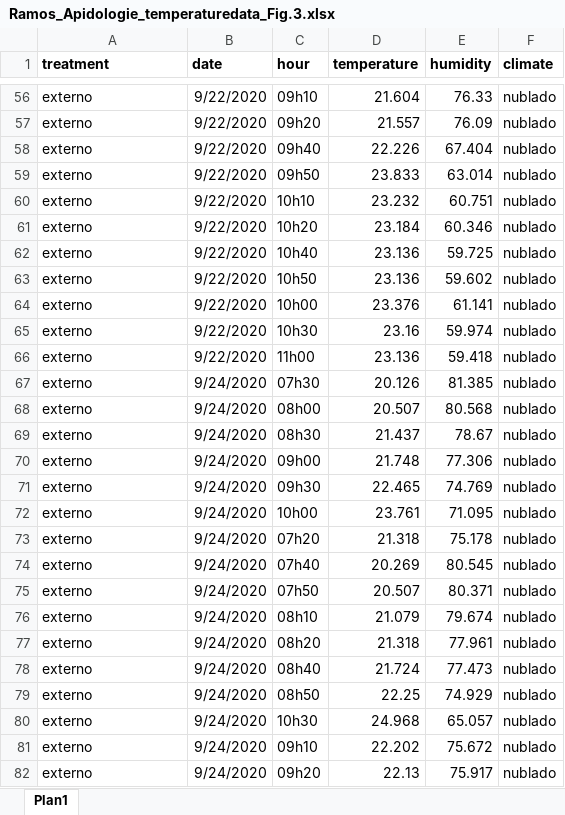
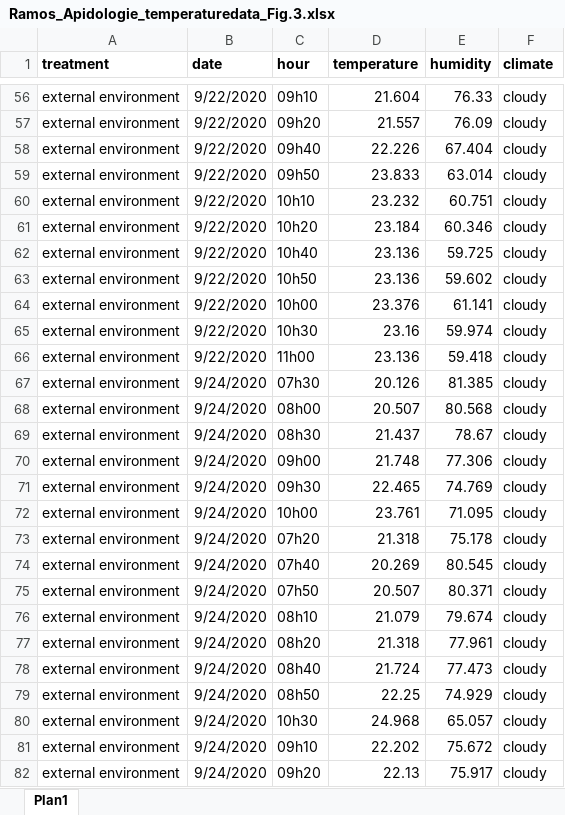
Before and after one commit to DavideLacerdaRamos/manuscript_Apidologie.01, an Excel workbook: Ramos_Apidologie_temperaturedata_Fig.3.xlsx, sheet Plan1, drawn as a sheet; only a part is shown, gaps mark what is left out; values as stored, in another font and other column widths than the file's, no borders; the diff covers the shown part only; the diff names each change by its address in the sheet, - before the commit and + after, or states it on an @@ line.

```diff
--- a/Ramos_Apidologie_temperaturedata_Fig.3.xlsx (sheet Plan1)
+++ b/Ramos_Apidologie_temperaturedata_Fig.3.xlsx (sheet Plan1)
-A56:A82 (treatment): externo
+A56:A82 (treatment): external environment
-F56:F82 (climate): nublado
+F56:F82 (climate): cloudy
```
Also changed, not shown: 1380 edited cells elsewhere in this sheet.
